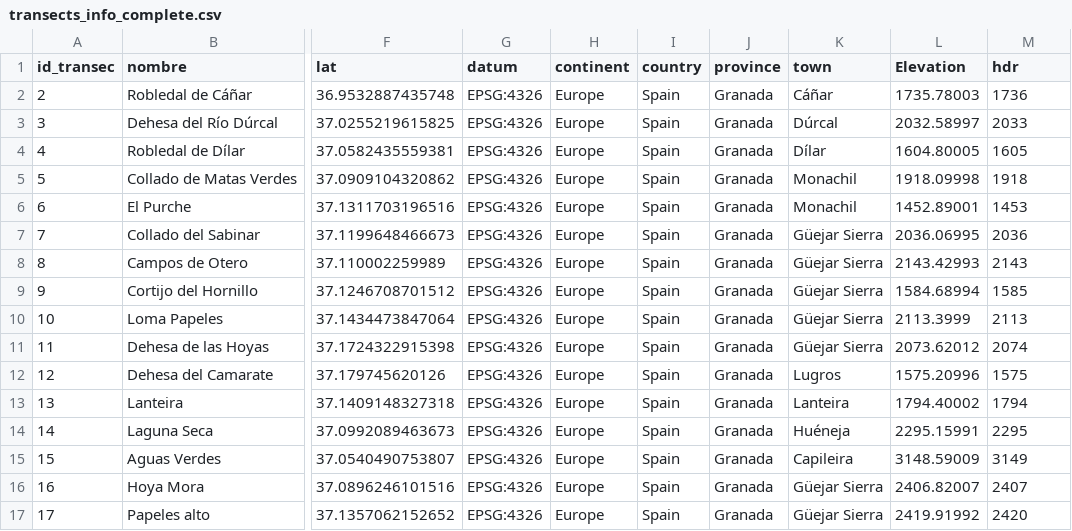
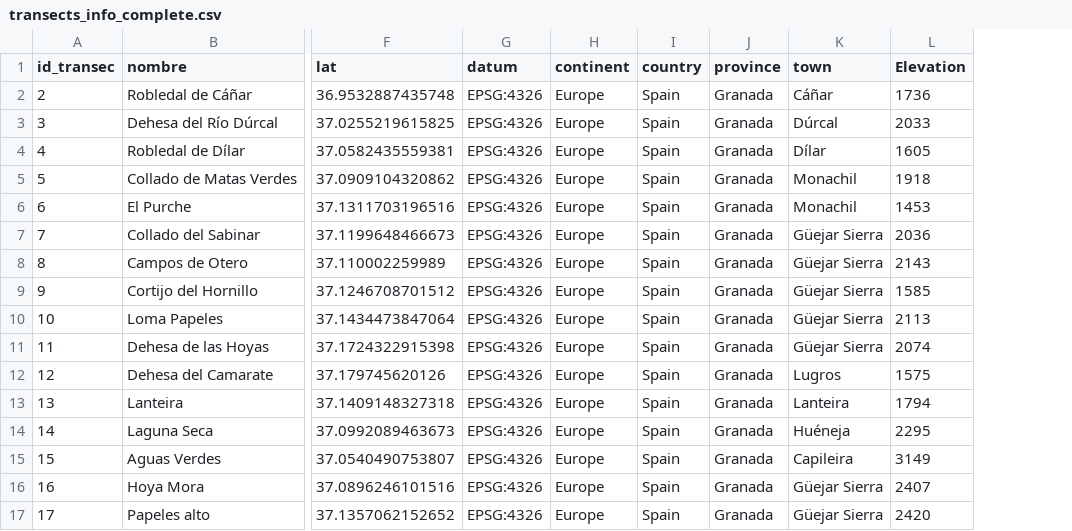
Before and after one commit to ajpelu/dp_dispersantes, a CSV file: data/transects_info_complete.csv, drawn as a sheet; only a part is shown, gaps mark what is left out; removed rows and columns are numbered as before the commit, all else as after; the diff names each change by its address in the sheet, - before the commit and + after, or states it on an @@ line.

```diff
--- a/data/transects_info_complete.csv
+++ b/data/transects_info_complete.csv
-column L (Elevation), rows 2-17: 1735.78003 | 2032.58997 | 1604.80005 | 1918.09998 | 1452.89001 | 2036.06995 | 2143.42993 | 1584.68994 | 2113.3999 | 2073.62012 | 1575.20996 | 1794.40002 | 2295.15991 | 3148.59009 | 2406.82007 | 2419.91992
-L1: hdr
+L1: Elevation
```
Also changed, not shown: 2 other files.
